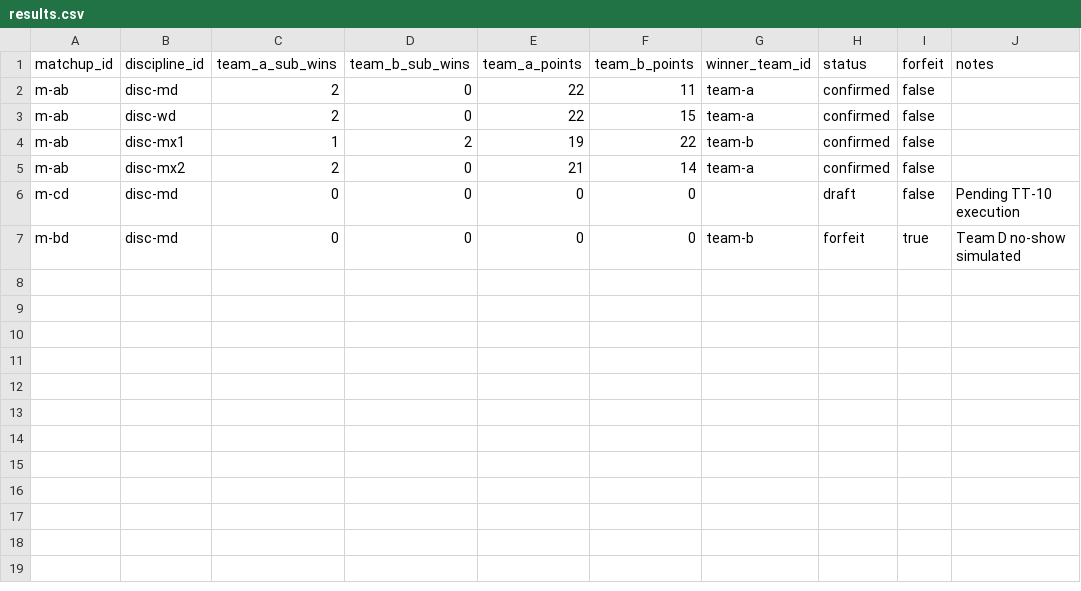
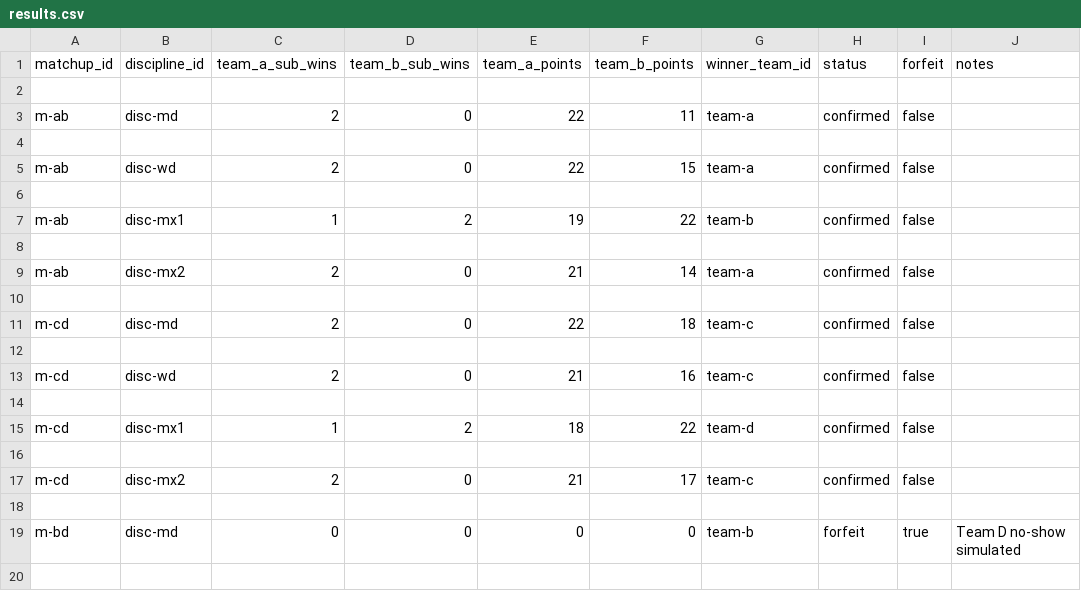
Before and after one commit to levanphongeximbank/pickleball-scheduler, a CSV file: docs/v5/qa/team-tournament/fallback/results.csv, drawn as a sheet; only a part is shown; the diff covers the shown part only.

```diff
--- a/docs/v5/qa/team-tournament/fallback/results.csv
+++ b/docs/v5/qa/team-tournament/fallback/results.csv
@@ -1,7 +1,20 @@
 matchup_id,discipline_id,team_a_sub_wins,team_b_sub_wins,team_a_points,team_b_points,winner_team_id,status,forfeit,notes
+
 m-ab,disc-md,2,0,22,11,team-a,confirmed,false,
+
 m-ab,disc-wd,2,0,22,15,team-a,confirmed,false,
+
 m-ab,disc-mx1,1,2,19,22,team-b,confirmed,false,
+
 m-ab,disc-mx2,2,0,21,14,team-a,confirmed,false,
-m-cd,disc-md,0,0,0,0,,draft,false,Pending TT-10 execution
+
+m-cd,disc-md,2,0,22,18,team-c,confirmed,false,
+
+m-cd,disc-wd,2,0,21,16,team-c,confirmed,false,
+
+m-cd,disc-mx1,1,2,18,22,team-d,confirmed,false,
+
+m-cd,disc-mx2,2,0,21,17,team-c,confirmed,false,
+
 m-bd,disc-md,0,0,0,0,team-b,forfeit,true,Team D no-show simulated
+
```
Also changed, not shown: 23 added rows elsewhere in this file, 7 other files.
